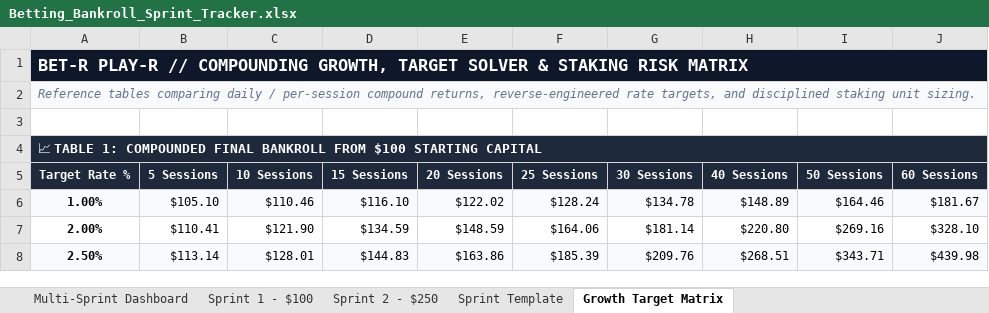
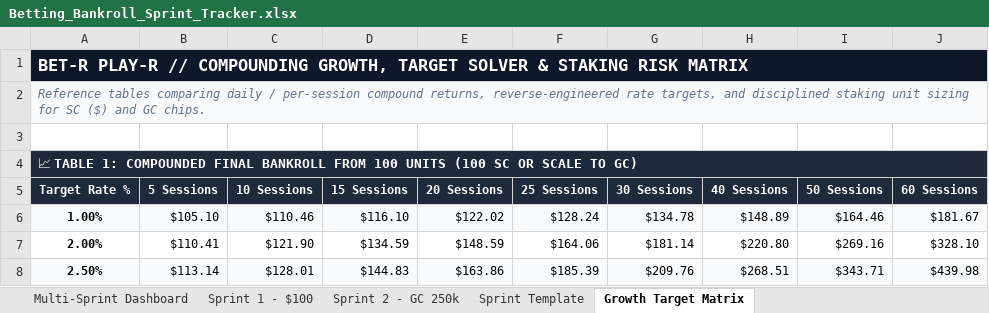
Before and after one commit to oXina9box/Bet-r-play-r, an Excel workbook: Betting_Bankroll_Sprint_Tracker.xlsx, sheet Growth Target Matrix, drawn as a sheet; only a part is shown; values as stored, in another font and other column widths than the file's, no borders; the diff covers the shown part only; the diff names each change by its address in the sheet, - before the commit and + after, or states it on an @@ line.

```diff
--- a/Betting_Bankroll_Sprint_Tracker.xlsx (sheet Growth Target Matrix)
+++ b/Betting_Bankroll_Sprint_Tracker.xlsx (sheet Growth Target Matrix)
-sheet tab: Sprint 2 - $250
+sheet tab: Sprint 2 - GC 250k
-A2: …staking unit sizing.
+A2: …staking unit sizing for SC ($) and GC chips.
-A4: …BANKROLL FROM $100 STARTING CAPITAL
+A4: …BANKROLL FROM 100 UNITS (100 SC OR SCALE TO GC)
```
Also changed, not shown: 4 added rows, 3 removed rows, 13 edited cells and cell formats elsewhere in this sheet, sheet Sprint 2 - GC 250k, sheet Sprint Template, sheet Sprint 1 - $100, sheet Multi-Sprint Dashboard, formulas that keep their value, 2 other files.
